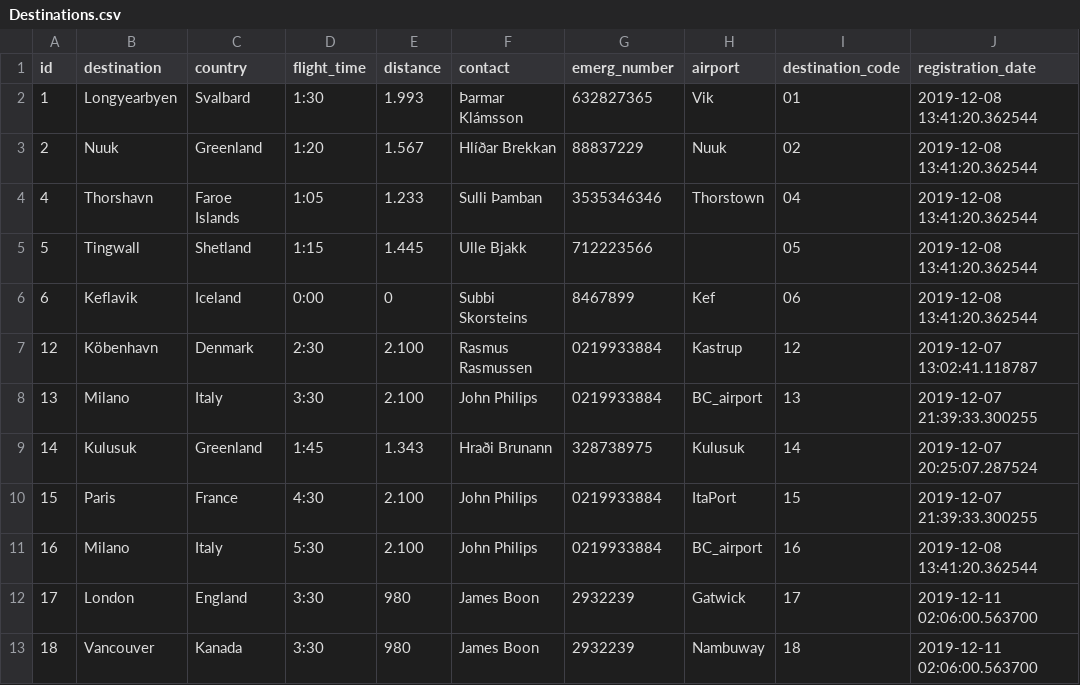
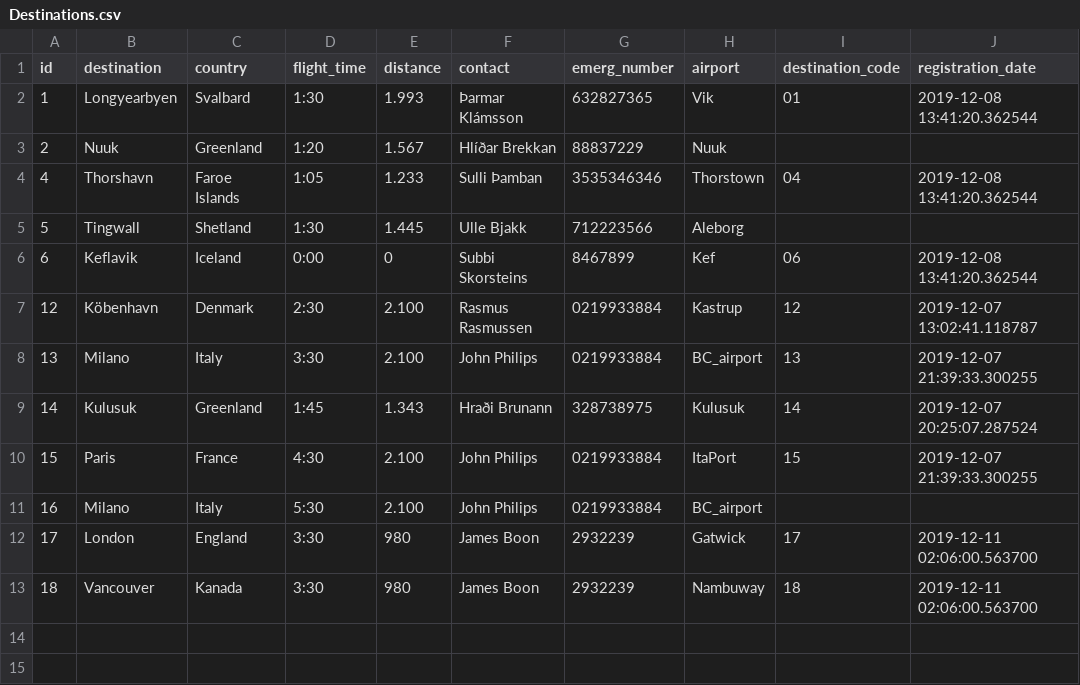
Before and after one commit to heidars19/3ja-vikna-verkefni, a CSV file: program_code/Data/Destinations.csv, drawn as a sheet.

```diff
--- a/program_code/Data/Destinations.csv
+++ b/program_code/Data/Destinations.csv
@@ -2,5 +2,5 @@ id,destination,country,flight_time,distance,contact,emerg_number,airport,destina
 1,Longyearbyen,Svalbard,1:30,1.993,Þarmar Klámsson,632827365,Vik,01,2019-12-08 13:41:20.362544
-2,Nuuk,Greenland,1:20,1.567,Hlíðar Brekkan,88837229,Nuuk,02,2019-12-08 13:41:20.362544
+2,Nuuk,Greenland,1:20,1.567,Hlíðar Brekkan,88837229,Nuuk,,
 4,Thorshavn,Faroe Islands,1:05,1.233,Sulli Þamban,3535346346,Thorstown,04,2019-12-08 13:41:20.362544
-5,Tingwall,Shetland,1:15,1.445,Ulle Bjakk,712223566,,05,2019-12-08 13:41:20.362544
+5,Tingwall,Shetland,1:30,1.445,Ulle Bjakk,712223566,Aleborg,,
 6,Keflavik,Iceland,0:00,0,Subbi Skorsteins,8467899,Kef,06,2019-12-08 13:41:20.362544
@@ -10,3 +10,3 @@ id,destination,country,flight_time,distance,contact,emerg_number,airport,destina
 15,Paris,France,4:30,2.100,John Philips,0219933884,ItaPort,15,2019-12-07 21:39:33.300255
-16,Milano,Italy,5:30,2.100,John Philips,0219933884,BC_airport,16,2019-12-08 13:41:20.362544
+16,Milano,Italy,5:30,2.100,John Philips,0219933884,BC_airport,,
 17,London,England,3:30,980,James Boon,2932239,Gatwick,17,2019-12-11 02:06:00.563700
```
Also changed, not shown: 34 other files.
